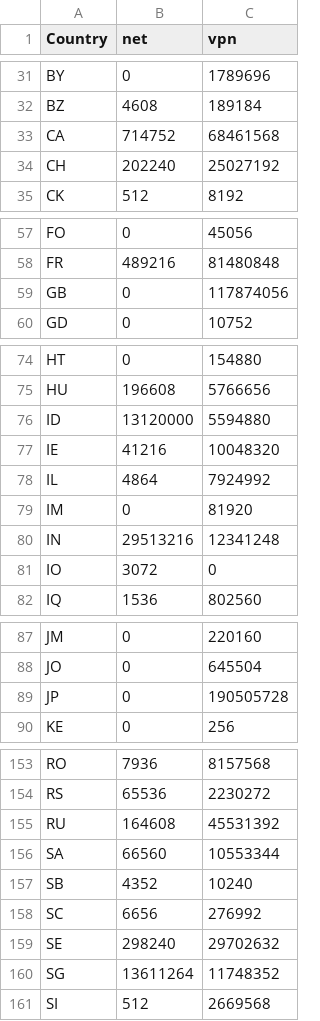
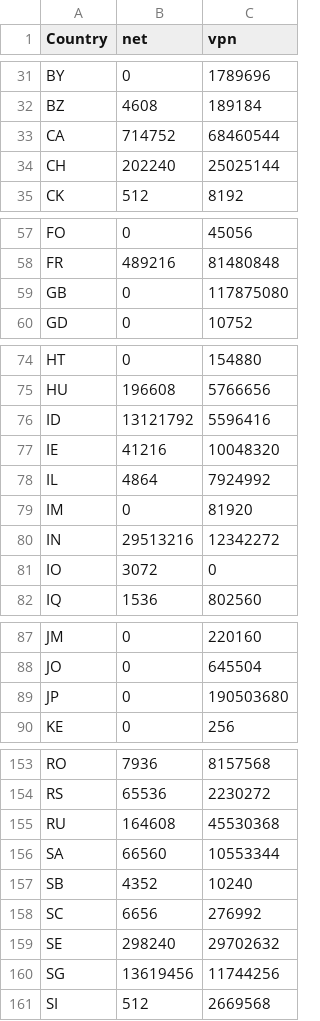
Before and after one commit to BluYous/bestroutetb-actions, a CSV file: openvpn-china-routes.csv, drawn as a sheet; only a part is shown, gaps mark what is left out; the diff covers the shown part only.

```diff
--- a/openvpn-china-routes.csv
+++ b/openvpn-china-routes.csv
@@ -32,4 +32,4 @@ BY,0,1789696
 BZ,4608,189184
-CA,714752,68461568
-CH,202240,25027192
+CA,714752,68460544
+CH,202240,25025144
 CK,512,8192
@@ -58,3 +58,3 @@ FO,0,45056
 FR,489216,81480848
-GB,0,117874056
+GB,0,117875080
 GD,0,10752
@@ -75,3 +75,3 @@ HT,0,154880
 HU,196608,5766656
-ID,13120000,5594880
+ID,13121792,5596416
 IE,41216,10048320
@@ -79,3 +79,3 @@ IL,4864,7924992
 IM,0,81920
-IN,29513216,12341248
+IN,29513216,12342272
 IO,3072,0
@@ -88,3 +88,3 @@ JM,0,220160
 JO,0,645504
-JP,0,190505728
+JP,0,190503680
 KE,0,256
@@ -154,3 +154,3 @@ RO,7936,8157568
 RS,65536,2230272
-RU,164608,45531392
+RU,164608,45530368
 SA,66560,10553344
@@ -159,3 +159,3 @@ SC,6656,276992
 SE,298240,29702632
-SG,13611264,11748352
+SG,13619456,11744256
 SI,512,2669568
```
Also changed, not shown: 3 edited cells elsewhere in this file, 1 other file.
